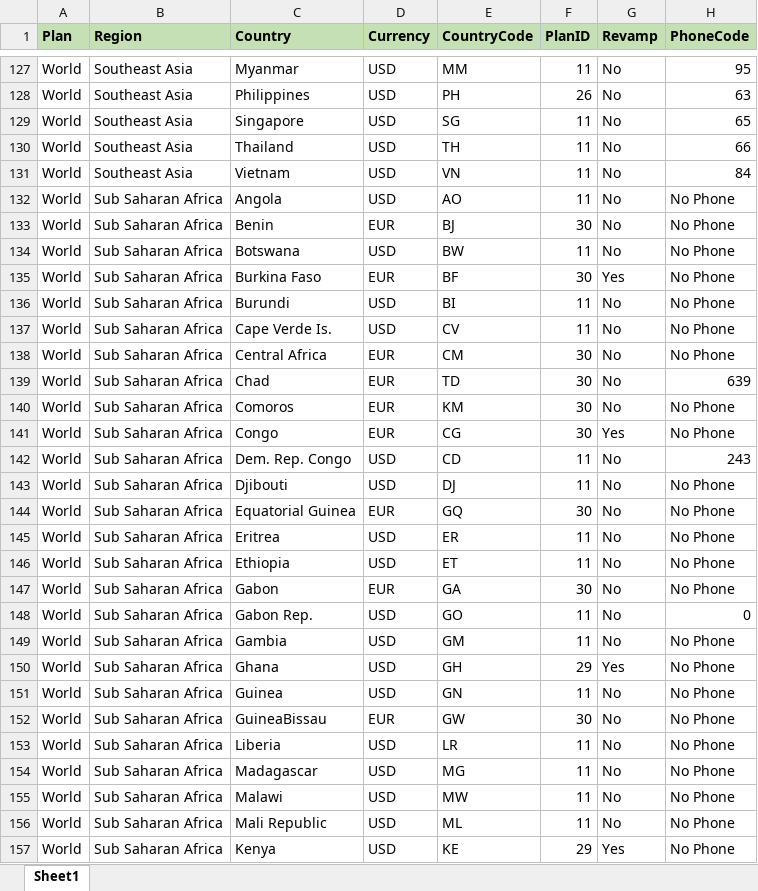
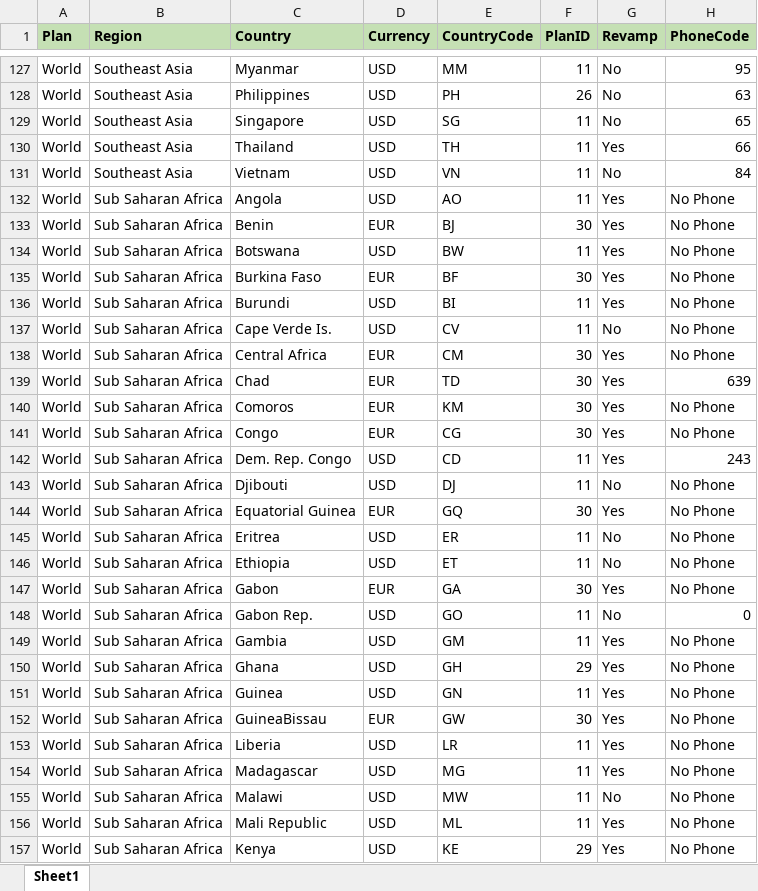
Before and after one commit to Jittakorn-S/CountrySearch, an Excel workbook: public/CountryData.xlsx, sheet Sheet1, drawn as a sheet; only a part is shown, gaps mark what is left out; values as stored, in another font and other column widths than the file's, no borders; the diff covers the shown part only; the diff names each change by its address in the sheet, - before the commit and + after, or states it on an @@ line.

Commit message:
update excel

```diff
--- a/public/CountryData.xlsx (sheet Sheet1)
+++ b/public/CountryData.xlsx (sheet Sheet1)
-G130 (Revamp): No
+G130 (Revamp): Yes
-G132:G134 (Revamp): No
+G132:G134 (Revamp): Yes
-G136 (Revamp): No
+G136 (Revamp): Yes
-G138:G140 (Revamp): No
+G138:G140 (Revamp): Yes
-G142 (Revamp): No
+G142 (Revamp): Yes
-G144 (Revamp): No
+G144 (Revamp): Yes
-G147 (Revamp): No
+G147 (Revamp): Yes
-G149 (Revamp): No
+G149 (Revamp): Yes
-G151:G154 (Revamp): No
+G151:G154 (Revamp): Yes
-G156 (Revamp): No
+G156 (Revamp): Yes
```
Also changed, not shown: 32 edited cells elsewhere in this sheet, formulas that keep their value.
